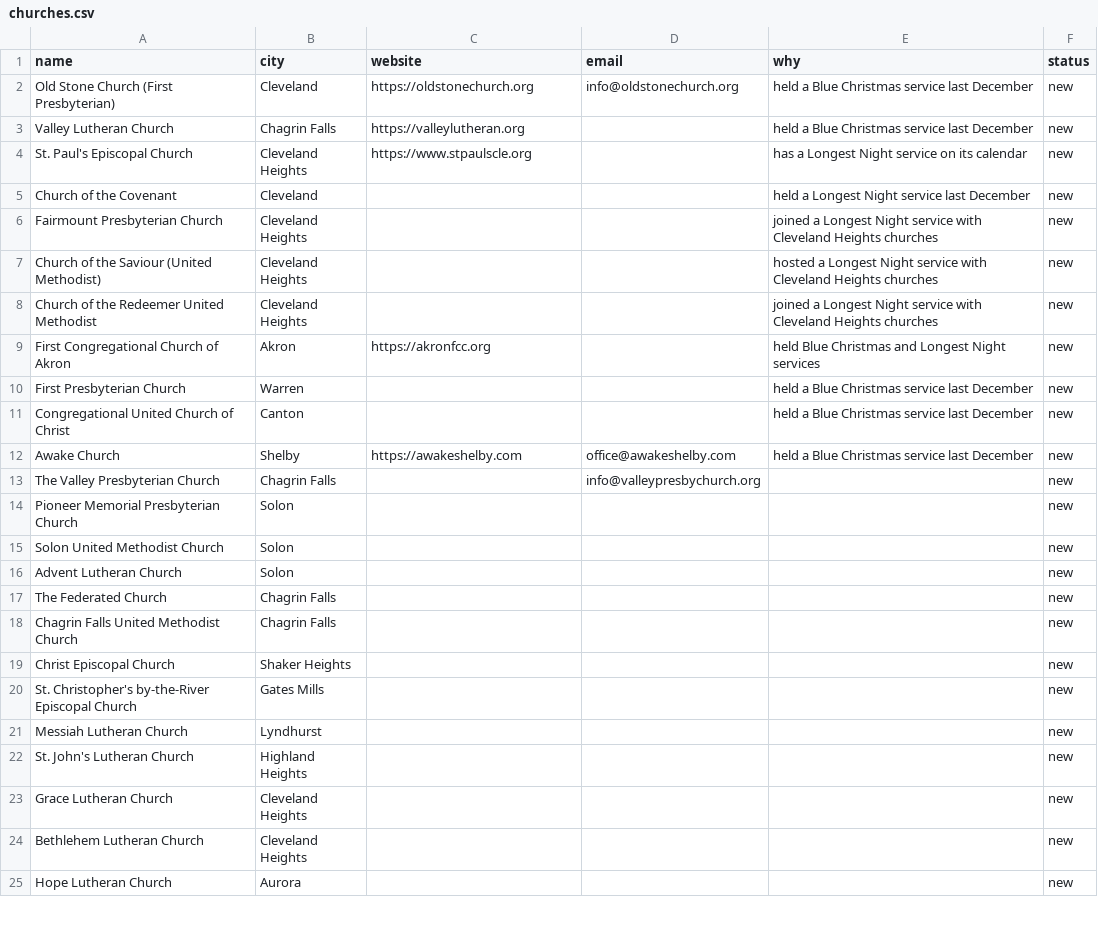
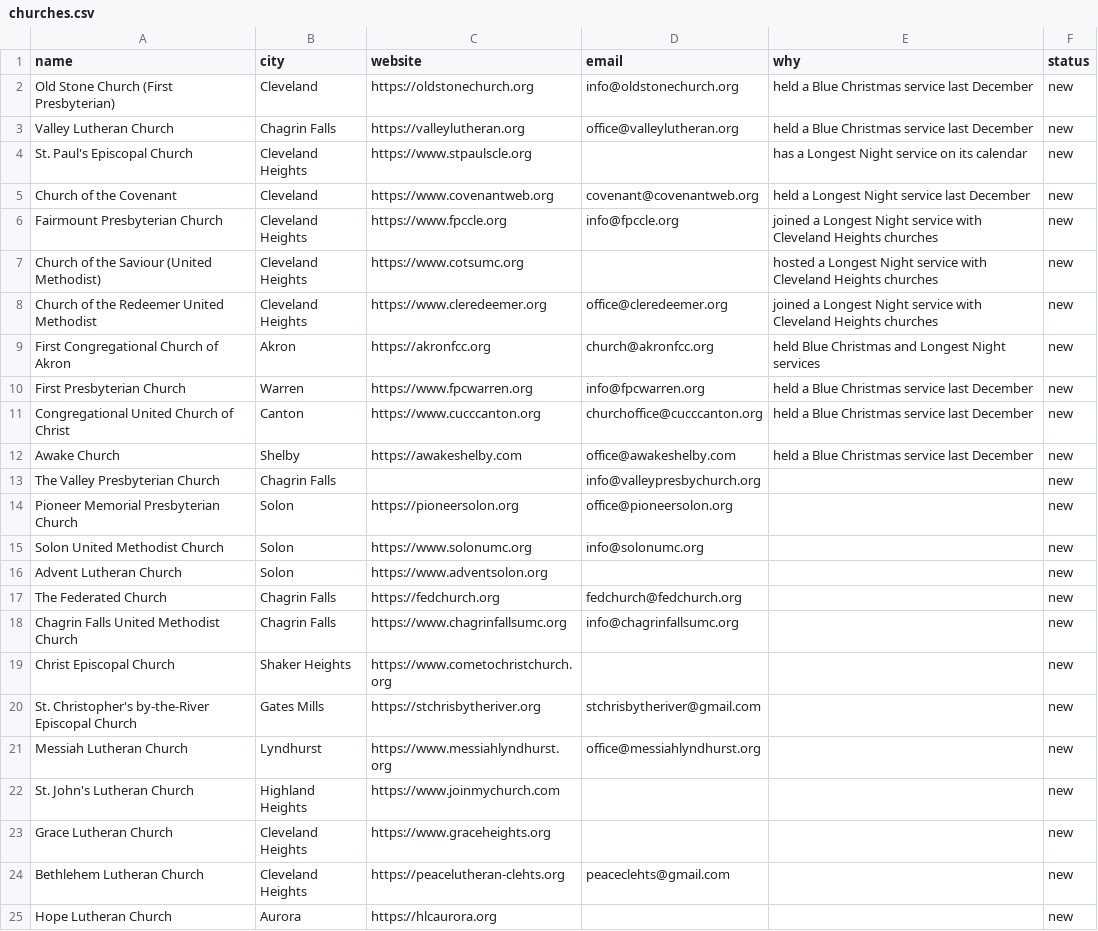
Before and after one commit to RecreationalViper/agent-hq, a CSV file: outreach/churches.csv, drawn as a sheet; only a part is shown; the diff covers the shown part only.

```diff
--- a/outreach/churches.csv
+++ b/outreach/churches.csv
@@ -2,24 +2,24 @@ name,city,website,email,why,status
 Old Stone Church (First Presbyterian),Cleveland,https://oldstonechurch.org,info@oldstonechurch.org,held a Blue Christmas service last December,new
-Valley Lutheran Church,Chagrin Falls,https://valleylutheran.org,,held a Blue Christmas service last December,new
+Valley Lutheran Church,Chagrin Falls,https://valleylutheran.org,office@valleylutheran.org,held a Blue Christmas service last December,new
 St. Paul's Episcopal Church,Cleveland Heights,https://www.stpaulscle.org,,has a Longest Night service on its calendar,new
-Church of the Covenant,Cleveland,,,held a Longest Night service last December,new
-Fairmount Presbyterian Church,Cleveland Heights,,,joined a Longest Night service with Cleveland Heights churches,new
-Church of the Saviour (United Methodist),Cleveland Heights,,,hosted a Longest Night service with Cleveland Heights churches,new
-Church of the Redeemer United Methodist,Cleveland Heights,,,joined a Longest Night service with Cleveland Heights churches,new
-First Congregational Church of Akron,Akron,https://akronfcc.org,,held Blue Christmas and Longest Night services,new
-First Presbyterian Church,Warren,,,held a Blue Christmas service last December,new
-Congregational United Church of Christ,Canton,,,held a Blue Christmas service last December,new
+Church of the Covenant,Cleveland,https://www.covenantweb.org,covenant@covenantweb.org,held a Longest Night service last December,new
+Fairmount Presbyterian Church,Cleveland Heights,https://www.fpccle.org,info@fpccle.org,joined a Longest Night service with Cleveland Heights churches,new
+Church of the Saviour (United Methodist),Cleveland Heights,https://www.cotsumc.org,,hosted a Longest Night service with Cleveland Heights churches,new
+Church of the Redeemer United Methodist,Cleveland Heights,https://www.cleredeemer.org,office@cleredeemer.org,joined a Longest Night service with Cleveland Heights churches,new
+First Congregational Church of Akron,Akron,https://akronfcc.org,church@akronfcc.org,held Blue Christmas and Longest Night services,new
+First Presbyterian Church,Warren,https://www.fpcwarren.org,info@fpcwarren.org,held a Blue Christmas service last December,new
+Congregational United Church of Christ,Canton,https://www.cucccanton.org,churchoffice@cucccanton.org,held a Blue Christmas service last December,new
 Awake Church,Shelby,https://awakeshelby.com,office@awakeshelby.com,held a Blue Christmas service last December,new
 The Valley Presbyterian Church,Chagrin Falls,,info@valleypresbychurch.org,,new
-Pioneer Memorial Presbyterian Church,Solon,,,,new
-Solon United Methodist Church,Solon,,,,new
-Advent Lutheran Church,Solon,,,,new
-The Federated Church,Chagrin Falls,,,,new
-Chagrin Falls United Methodist Church,Chagrin Falls,,,,new
-Christ Episcopal Church,Shaker Heights,,,,new
-St. Christopher's by-the-River Episcopal Church,Gates Mills,,,,new
-Messiah Lutheran Church,Lyndhurst,,,,new
-St. John's Lutheran Church,Highland Heights,,,,new
-Grace Lutheran Church,Cleveland Heights,,,,new
-Bethlehem Lutheran Church,Cleveland Heights,,,,new
-Hope Lutheran Church,Aurora,,,,new
+Pioneer Memorial Presbyterian Church,Solon,https://pioneersolon.org,office@pioneersolon.org,,new
+Solon United Methodist Church,Solon,https://www.solonumc.org,info@solonumc.org,,new
+Advent Lutheran Church,Solon,https://www.adventsolon.org,,,new
+The Federated Church,Chagrin Falls,https://fedchurch.org,fedchurch@fedchurch.org,,new
+Chagrin Falls United Methodist Church,Chagrin Falls,https://www.chagrinfallsumc.org,info@chagrinfallsumc.org,,new
+Christ Episcopal Church,Shaker Heights,https://www.cometochristchurch.org,,,new
+St. Christopher's by-the-River Episcopal Church,Gates Mills,https://stchrisbytheriver.org,stchrisbytheriver@gmail.com,,new
+Messiah Lutheran Church,Lyndhurst,https://www.messiahlyndhurst.org,office@messiahlyndhurst.org,,new
+St. John's Lutheran Church,Highland Heights,https://www.joinmychurch.com,,,new
+Grace Lutheran Church,Cleveland Heights,https://www.graceheights.org,,,new
+Bethlehem Lutheran Church,Cleveland Heights,https://peacelutheran-clehts.org,peaceclehts@gmail.com,,new
+Hope Lutheran Church,Aurora,https://hlcaurora.org,,,new
```
Also changed, not shown: 9 edited cells elsewhere in this file, 1 other file.
